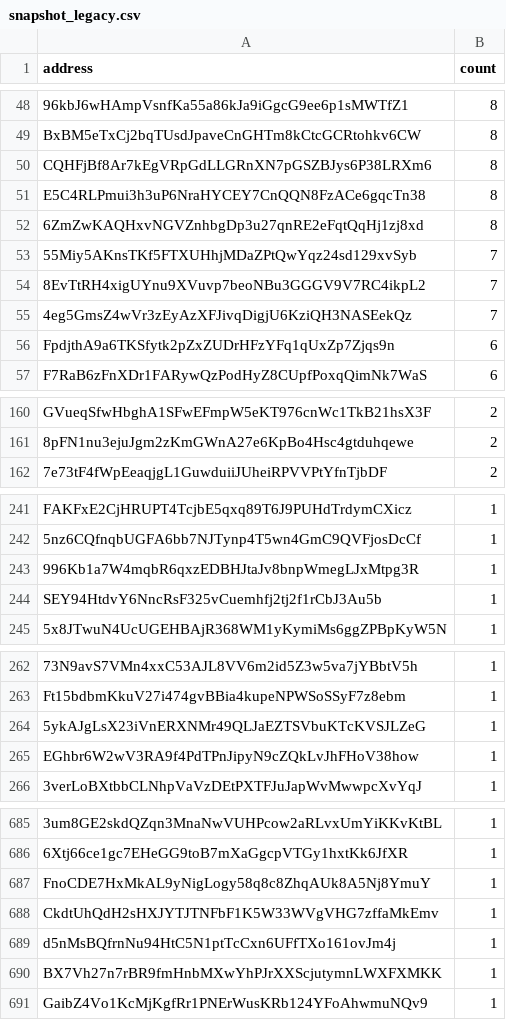
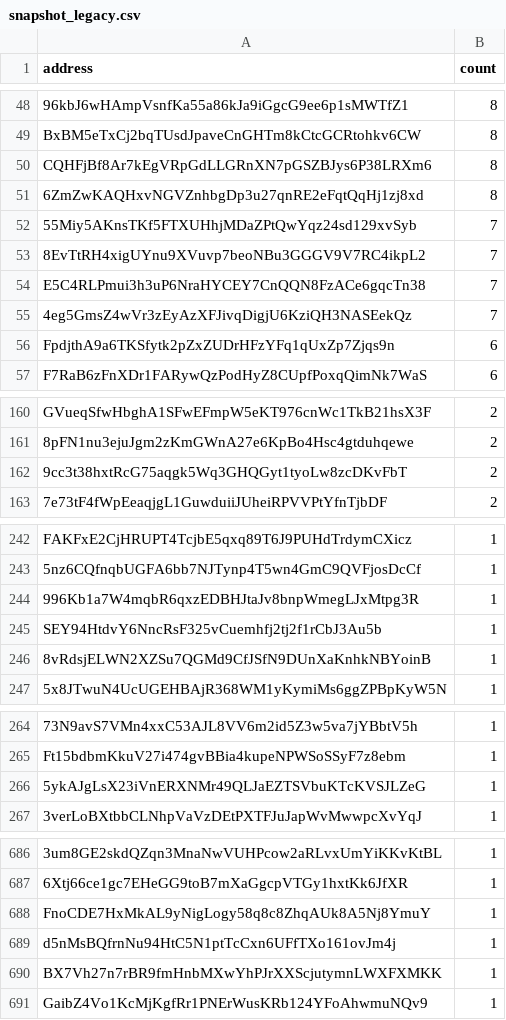
Before and after one commit to QuekzDev/snapshot, a CSV file: snapshot_legacy.csv, drawn as a sheet; only a part is shown, gaps mark what is left out; removed rows and columns are numbered as before the commit, all else as after; the diff covers the shown part only; the diff names each change by its address in the sheet, - before the commit and + after, or states it on an @@ line.

```diff
--- a/snapshot_legacy.csv
+++ b/snapshot_legacy.csv
-row 51: E5C4RLPmui3h3uP6NraHYCEY7CnQQN8FzACe6gqcTn38 | 8
+row 54: E5C4RLPmui3h3uP6NraHYCEY7CnQQN8FzACe6gqcTn38 | 7
+row 162: 9cc3t38hxtRcG75aqgk5Wq3GHQGyt1tyoLw8zcDKvFbT | 2
+row 246: 8vRdsjELWN2XZSu7QGMd9CfJSfN9DUnXaKnhkNBYoinB | 1
-row 265: EGhbr6W2wV3RA9f4PdTPnJipyN9cZQkLvJhFHoV38how | 1
-row 688: CkdtUhQdH2sHXJYTJTNFbF1K5W33WVgVHG7zffaMkEmv | 1
```
Also changed, not shown: 1 removed row and 2 edited cells elsewhere in this file.
